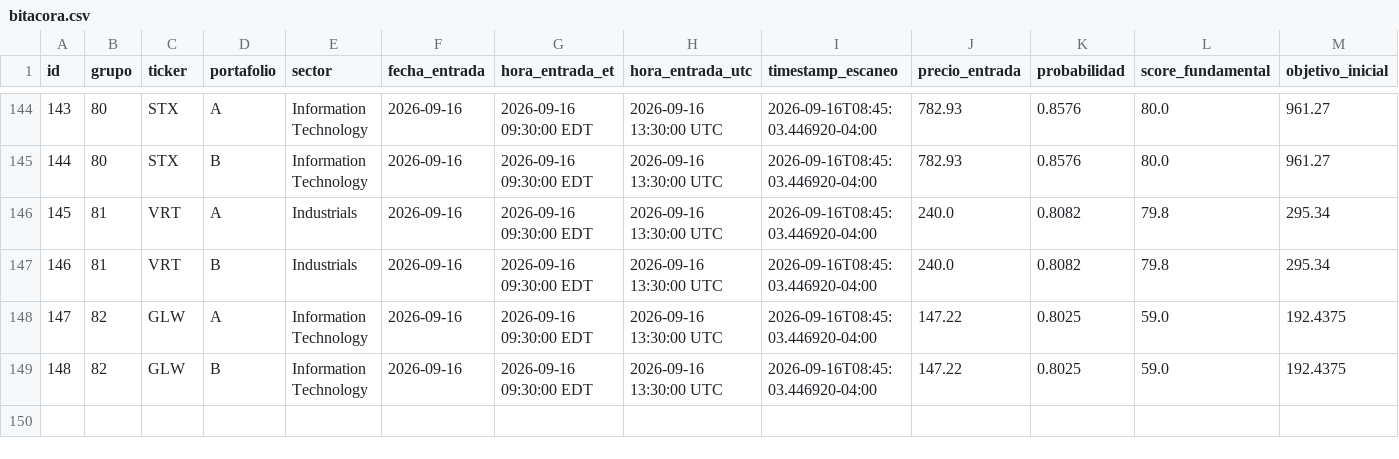
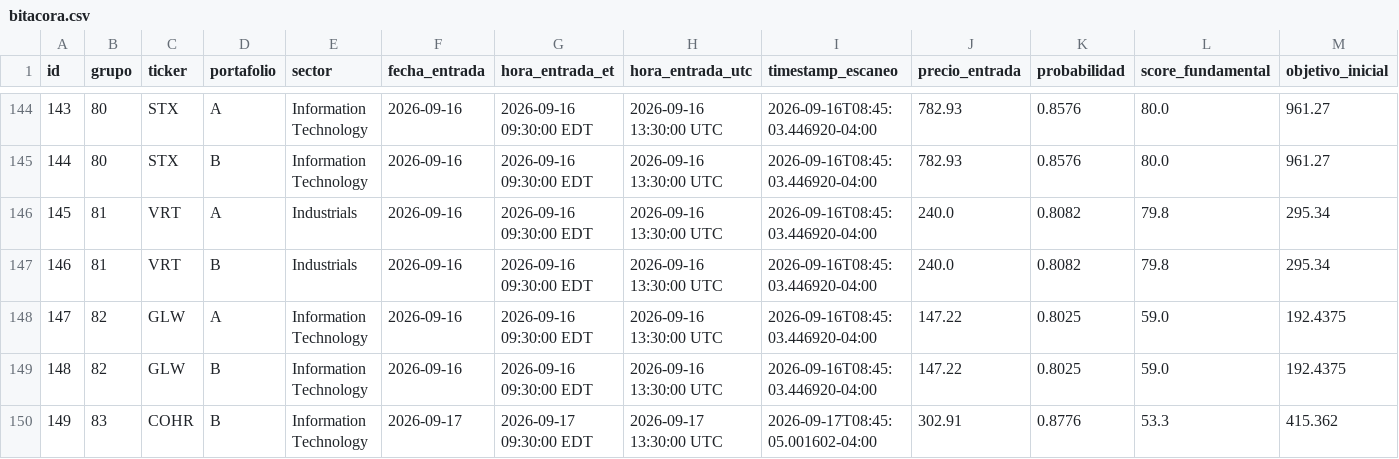
Before and after one commit to sebas1331/centinela-sp500, a CSV file: bitacora.csv, drawn as a sheet; only a part is shown, gaps mark what is left out; rows hold the shown columns only; the diff covers the shown part only; the diff names each change by its address in the sheet, - before the commit and + after, or states it on an @@ line.

```diff
--- a/bitacora.csv
+++ b/bitacora.csv
+row 150: 149 | 83 | COHR | B | Information Technology | 2026-09-17 | 2026-09-17 09:30:00 EDT | 2026-09-17 13:30:00 UTC | 2026-09-17T08:45:05.001602-04:00 | 302.91 | 0.8776 | 53.3 | 415.362
```
Also changed, not shown: 80 edited cells elsewhere in this file, 4 other files.
